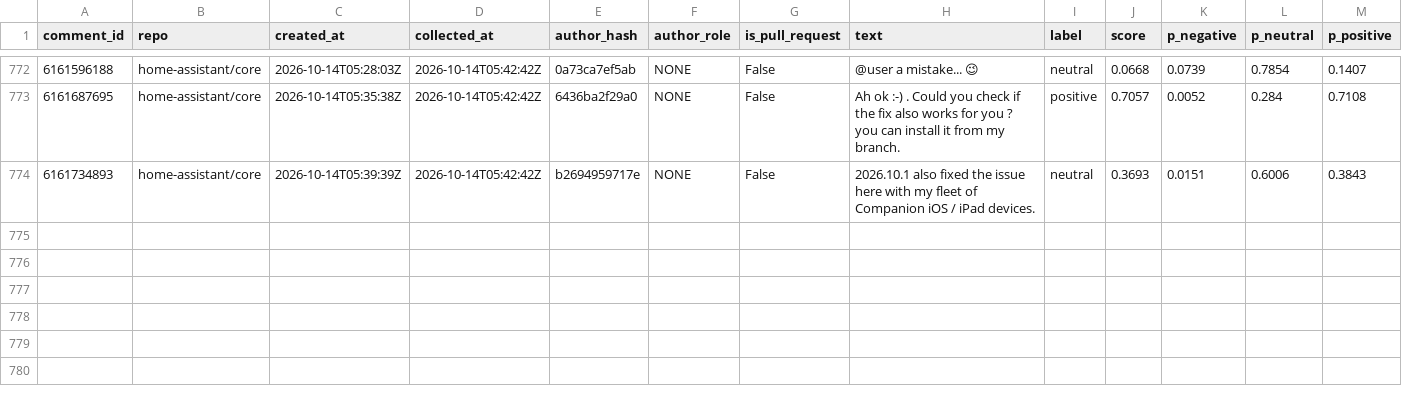
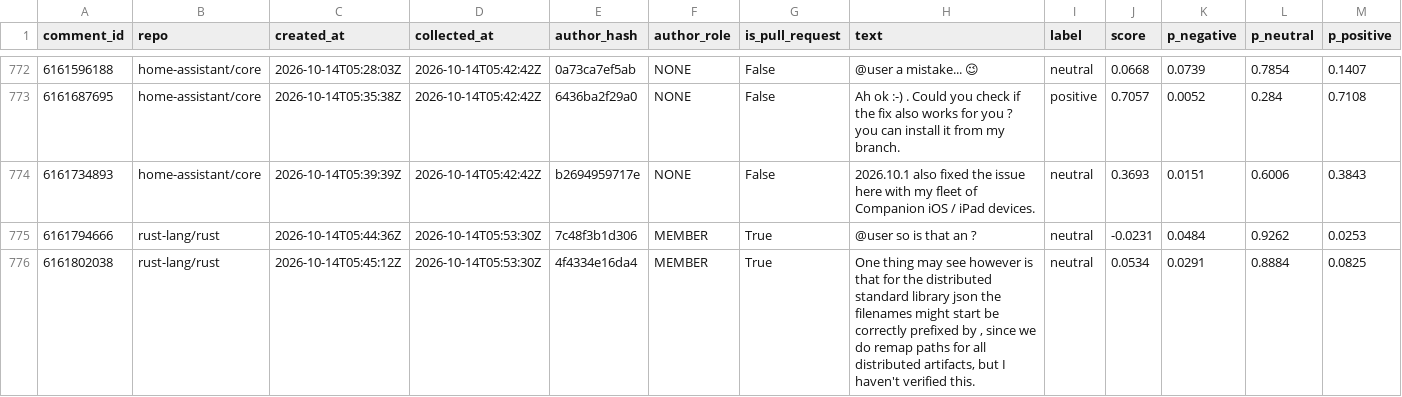
Before and after one commit to YassirDH/maintainer-druk-meter, a CSV file: data/comments.csv, drawn as a sheet; only a part is shown, gaps mark what is left out; rows hold the shown columns only; the diff covers the shown part only; the diff names each change by its address in the sheet, - before the commit and + after, or states it on an @@ line.

```diff
--- a/data/comments.csv
+++ b/data/comments.csv
+row 775: 6161794666 | rust-lang/rust | 2026-10-14T05:44:36Z | 2026-10-14T05:53:30Z | 7c48f3b1d306 | MEMBER | True | @user so is that an ? | neutral | -0.0231 | 0.0484 | 0.9262 | 0.0253
+row 776: 6161802038 | rust-lang/rust | 2026-10-14T05:45:12Z | 2026-10-14T05:53:30Z | 4f4334e16da4 | MEMBER | True | One thing may see however is that for the distributed standard library json the filenames might start be correctly prefixed by , since we do remap paths for all distributed artifacts, but I haven't verified this. | neutral | 0.0534 | 0.0291 | 0.8884 | 0.0825
```
Also changed, not shown: 2 added rows elsewhere in this file, 1 other file.
